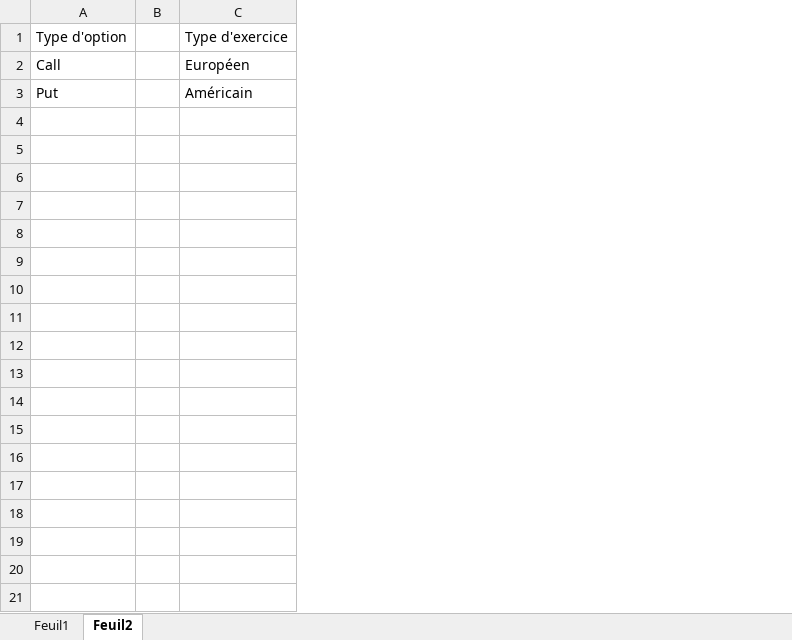
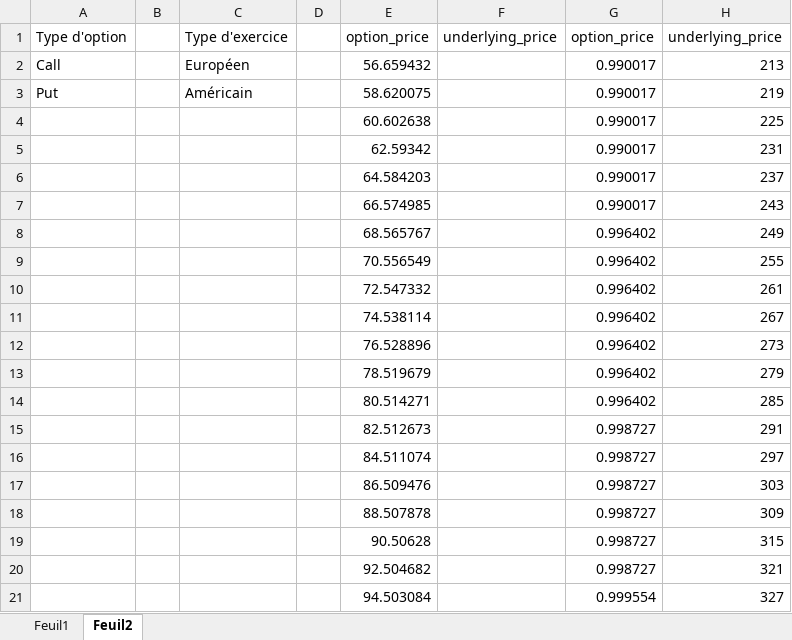
Before and after one commit to lierreloup/Projet-Info, an Excel workbook: vba/Interface.xlsm, sheet Feuil2, drawn as a sheet; only a part is shown; values as stored, in another font and other column widths than the file's, no borders; the diff covers the shown part only; the diff names each change by its address in the sheet, - before the commit and + after, or states it on an @@ line.

```diff
--- a/vba/Interface.xlsm (sheet Feuil2)
+++ b/vba/Interface.xlsm (sheet Feuil2)
+column D, empty
+column E, rows 1-3: option_price | 56.659432 | 58.620075
+column F, row 1: underlying_price
+column G, rows 1-3: option_price | 0.990017 | 0.990017
+column H, rows 1-3: underlying_price | 213 | 219
+row 4:  |  |  |  | 60.602638 |  | 0.990017 | 225
+row 5:  |  |  |  | 62.59342 |  | 0.990017 | 231
+row 6:  |  |  |  | 64.584203 |  | 0.990017 | 237
+row 7:  |  |  |  | 66.574985 |  | 0.990017 | 243
+row 8:  |  |  |  | 68.565767 |  | 0.996402 | 249
+row 9:  |  |  |  | 70.556549 |  | 0.996402 | 255
+row 10:  |  |  |  | 72.547332 |  | 0.996402 | 261
+row 11:  |  |  |  | 74.538114 |  | 0.996402 | 267
+row 12:  |  |  |  | 76.528896 |  | 0.996402 | 273
+row 13:  |  |  |  | 78.519679 |  | 0.996402 | 279
+row 14:  |  |  |  | 80.514271 |  | 0.996402 | 285
+row 15:  |  |  |  | 82.512673 |  | 0.998727 | 291
+row 16:  |  |  |  | 84.511074 |  | 0.998727 | 297
+row 17:  |  |  |  | 86.509476 |  | 0.998727 | 303
+row 18:  |  |  |  | 88.507878 |  | 0.998727 | 309
+row 19:  |  |  |  | 90.50628 |  | 0.998727 | 315
+row 20:  |  |  |  | 92.504682 |  | 0.998727 | 321
+row 21:  |  |  |  | 94.503084 |  | 0.999554 | 327
```
Also changed, not shown: 9 added rows elsewhere in this sheet, sheet Feuil1, charts or pictures, 26 other files.
